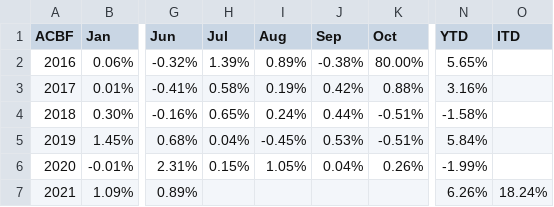
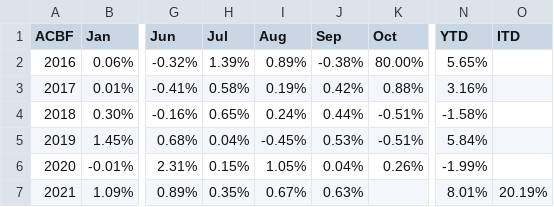
Before and after one commit to MuhmmadHamzatahir/altanawealth, a CSV file: assets/chart-data/acbf_monthly_perf_ALTCBAE.csv, drawn as a sheet; only a part is shown, gaps mark what is left out; the diff names each change by its address in the sheet, - before the commit and + after, or states it on an @@ line.

Commit message:
Upload: assets/chart-data/acbf_monthly_perf_ALTCBAE.csv

```diff
--- a/assets/chart-data/acbf_monthly_perf_ALTCBAE.csv
+++ b/assets/chart-data/acbf_monthly_perf_ALTCBAE.csv
-H7 (Jul): (empty)
+H7 (Jul): 0.35%
-I7 (Aug): (empty)
+I7 (Aug): 0.67%
-J7 (Sep): (empty)
+J7 (Sep): 0.63%
-N7 (YTD): 6.26%
+N7 (YTD): 8.01%
-O7 (ITD): 18.24%
+O7 (ITD): 20.19%
```
